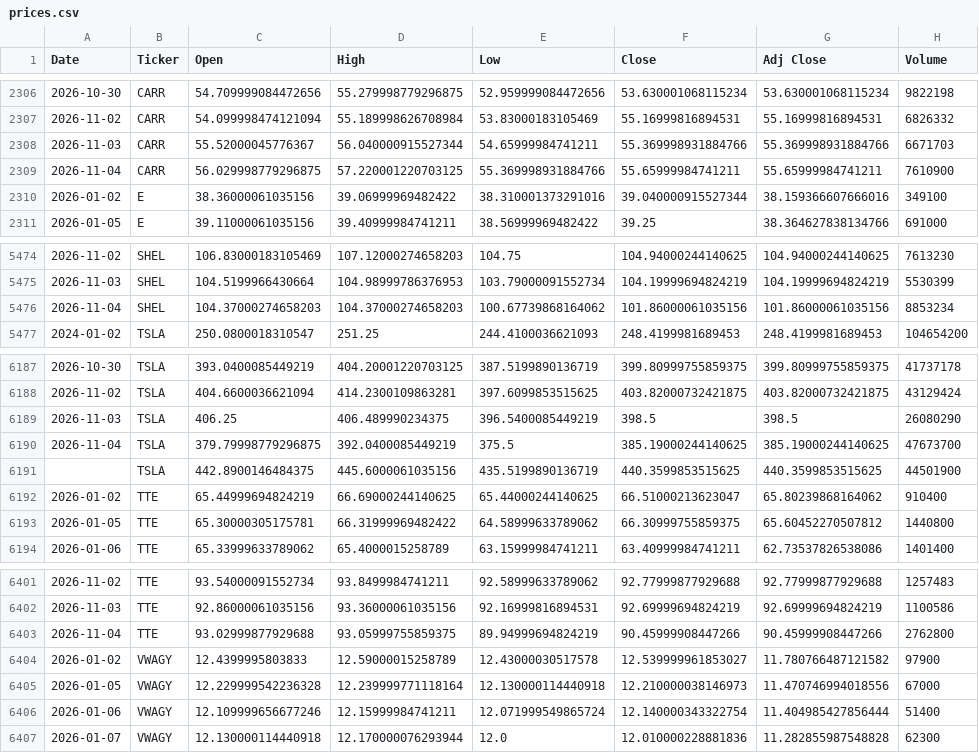
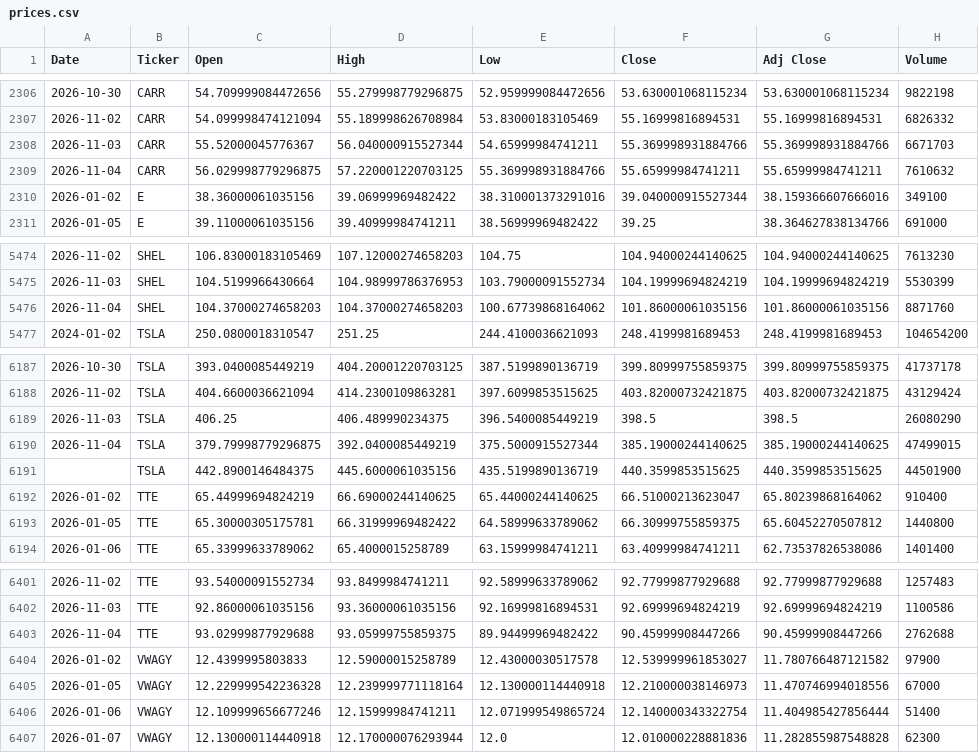
Before and after one commit to icengel91/WebMiningProject, a CSV file: data/raw/prices/prices.csv, drawn as a sheet; only a part is shown, gaps mark what is left out; the diff covers the shown part only.

```diff
--- a/data/raw/prices/prices.csv
+++ b/data/raw/prices/prices.csv
@@ -2308,3 +2308,3 @@ Date,Ticker,Open,High,Low,Close,Adj Close,Volume
 2026-11-03,CARR,55.52000045776367,56.040000915527344,54.65999984741211,55.369998931884766,55.369998931884766,6671703
-2026-11-04,CARR,56.029998779296875,57.220001220703125,55.369998931884766,55.65999984741211,55.65999984741211,7610900
+2026-11-04,CARR,56.029998779296875,57.220001220703125,55.369998931884766,55.65999984741211,55.65999984741211,7610632
 2026-01-02,E,38.36000061035156,39.06999969482422,38.310001373291016,39.040000915527344,38.159366607666016,349100
@@ -5475,3 +5475,3 @@ Date,Ticker,Open,High,Low,Close,Adj Close,Volume
 2026-11-03,SHEL,104.5199966430664,104.98999786376953,103.79000091552734,104.19999694824219,104.19999694824219,5530399
-2026-11-04,SHEL,104.37000274658203,104.37000274658203,100.67739868164062,101.86000061035156,101.86000061035156,8853234
+2026-11-04,SHEL,104.37000274658203,104.37000274658203,100.67739868164062,101.86000061035156,101.86000061035156,8871760
 2024-01-02,TSLA,250.0800018310547,251.25,244.4100036621093,248.4199981689453,248.4199981689453,104654200
@@ -6189,3 +6189,3 @@ Date,Ticker,Open,High,Low,Close,Adj Close,Volume
 2026-11-03,TSLA,406.25,406.489990234375,396.5400085449219,398.5,398.5,26080290
-2026-11-04,TSLA,379.79998779296875,392.0400085449219,375.5,385.19000244140625,385.19000244140625,47673700
+2026-11-04,TSLA,379.79998779296875,392.0400085449219,375.5000915527344,385.19000244140625,385.19000244140625,47499015
 ,TSLA,442.8900146484375,445.6000061035156,435.5199890136719,440.3599853515625,440.3599853515625,44501900
@@ -6402,3 +6402,3 @@ Date,Ticker,Open,High,Low,Close,Adj Close,Volume
 2026-11-03,TTE,92.86000061035156,93.36000061035156,92.16999816894531,92.69999694824219,92.69999694824219,1100586
-2026-11-04,TTE,93.02999877929688,93.05999755859375,89.94999694824219,90.45999908447266,90.45999908447266,2762800
+2026-11-04,TTE,93.02999877929688,93.05999755859375,89.94499969482422,90.45999908447266,90.45999908447266,2762688
 2026-01-02,VWAGY,12.4399995803833,12.59000015258789,12.43000030517578,12.539999961853027,11.780766487121582,97900
```
Also changed, not shown: 14 edited cells elsewhere in this file, 1 other file.
